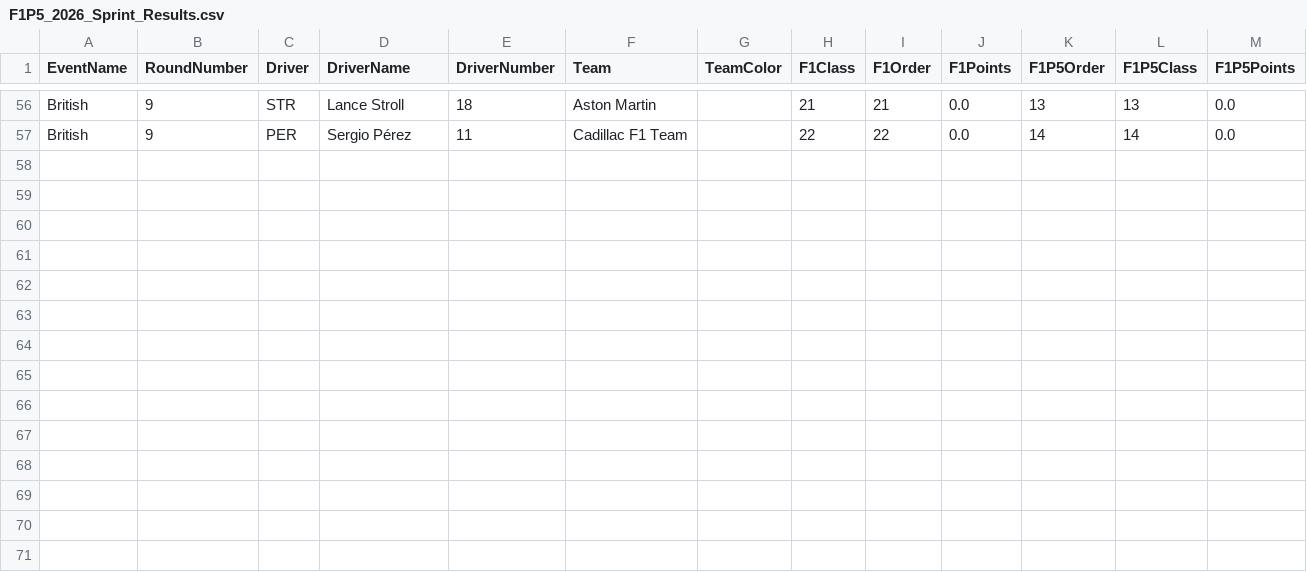
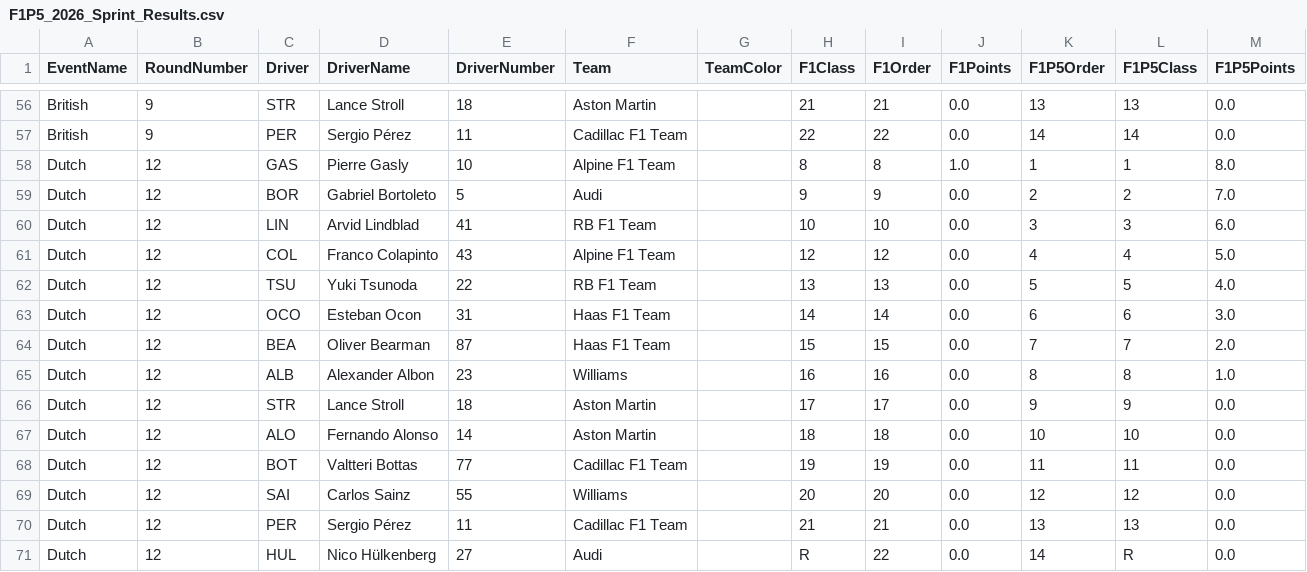
Before and after one commit to CraigAT/F1P5-Standings, a CSV file: Data/F1P5_2026_Sprint_Results.csv, drawn as a sheet; only a part is shown, gaps mark what is left out.

```diff
--- a/Data/F1P5_2026_Sprint_Results.csv
+++ b/Data/F1P5_2026_Sprint_Results.csv
@@ -57 +57,15 @@ British,9,STR,Lance Stroll,18,Aston Martin,,21,21,0.0,13,13,0.0
 British,9,PER,Sergio Pérez,11,Cadillac F1 Team,,22,22,0.0,14,14,0.0
+Dutch,12,GAS,Pierre Gasly,10,Alpine F1 Team,,8,8,1.0,1,1,8.0
+Dutch,12,BOR,Gabriel Bortoleto,5,Audi,,9,9,0.0,2,2,7.0
+Dutch,12,LIN,Arvid Lindblad,41,RB F1 Team,,10,10,0.0,3,3,6.0
+Dutch,12,COL,Franco Colapinto,43,Alpine F1 Team,,12,12,0.0,4,4,5.0
+Dutch,12,TSU,Yuki Tsunoda,22,RB F1 Team,,13,13,0.0,5,5,4.0
+Dutch,12,OCO,Esteban Ocon,31,Haas F1 Team,,14,14,0.0,6,6,3.0
+Dutch,12,BEA,Oliver Bearman,87,Haas F1 Team,,15,15,0.0,7,7,2.0
+Dutch,12,ALB,Alexander Albon,23,Williams,,16,16,0.0,8,8,1.0
+Dutch,12,STR,Lance Stroll,18,Aston Martin,,17,17,0.0,9,9,0.0
+Dutch,12,ALO,Fernando Alonso,14,Aston Martin,,18,18,0.0,10,10,0.0
+Dutch,12,BOT,Valtteri Bottas,77,Cadillac F1 Team,,19,19,0.0,11,11,0.0
+Dutch,12,SAI,Carlos Sainz,55,Williams,,20,20,0.0,12,12,0.0
+Dutch,12,PER,Sergio Pérez,11,Cadillac F1 Team,,21,21,0.0,13,13,0.0
+Dutch,12,HUL,Nico Hülkenberg,27,Audi,,R,22,0.0,14,R,0.0
```
Also changed, not shown: Data/F1P5_2026_Driver_Championship.csv, Data/F1P5_2026_Race_Results.csv, 2 other files.
